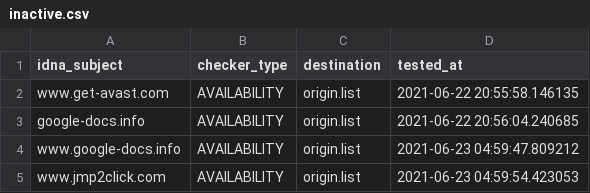
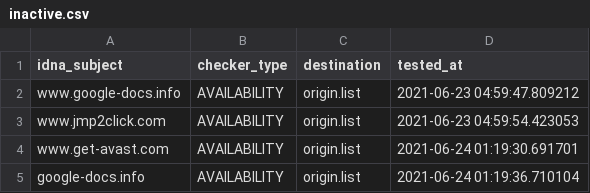
Before and after one commit to dead-hosts/add.Dead_git_FadeMind, a CSV file: .pyfunceble/inactive.csv, drawn as a sheet; removed rows and columns are numbered as before the commit, all else as after; the diff names each change by its address in the sheet, - before the commit and + after, or states it on an @@ line.

```diff
--- a/.pyfunceble/inactive.csv
+++ b/.pyfunceble/inactive.csv
-row 2: www.get-avast.com | AVAILABILITY | origin.list | 2021-06-22 20:55:58.146135
-row 3: google-docs.info | AVAILABILITY | origin.list | 2021-06-22 20:56:04.240685
+row 4: www.get-avast.com | AVAILABILITY | origin.list | 2021-06-24 01:19:30.691701
+row 5: google-docs.info | AVAILABILITY | origin.list | 2021-06-24 01:19:36.710104
```
Also changed, not shown: 8 other files.
